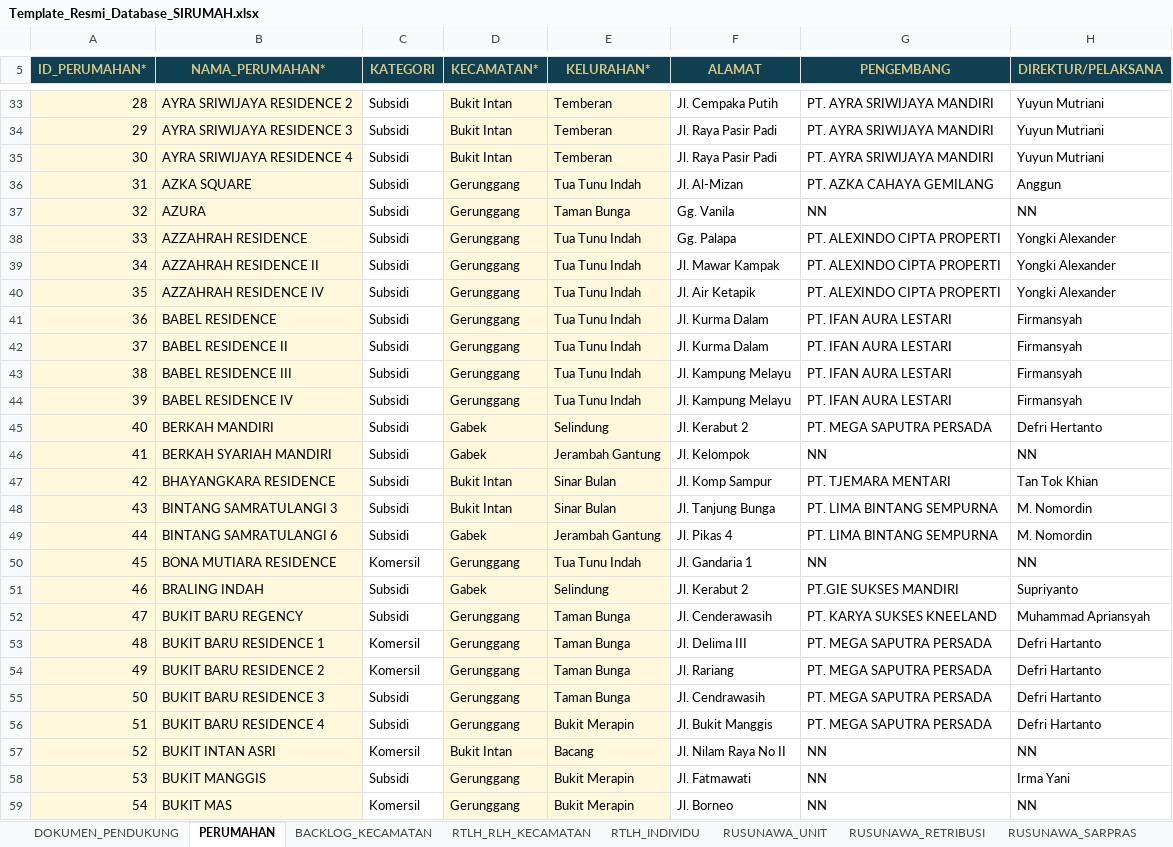
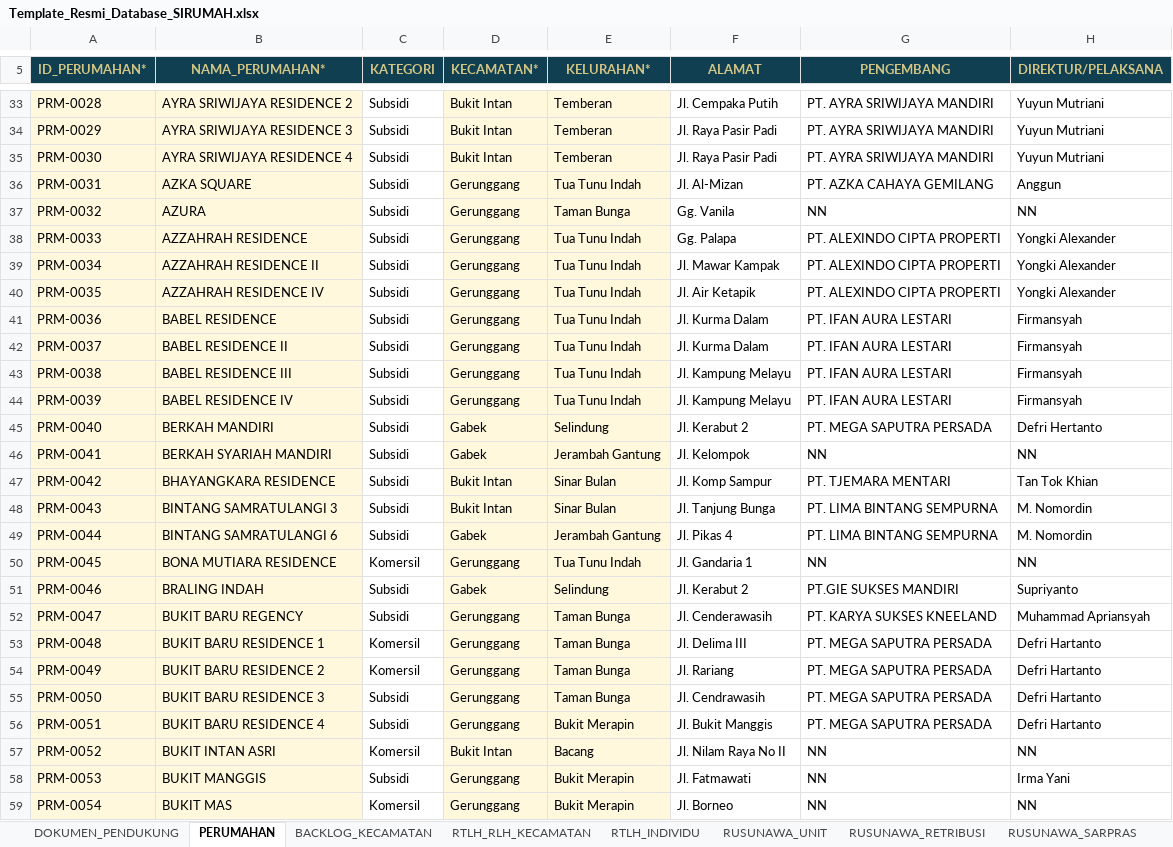
Before and after one commit to perkimpkp/sirumah, an Excel workbook: data/Template_Resmi_Database_SIRUMAH.xlsx, sheet PERUMAHAN, drawn as a sheet; only a part is shown, gaps mark what is left out; values as stored, in another font and other column widths than the file's, no borders; conditional formats and table styles not drawn; the diff covers the shown part only; the diff names each change by its address in the sheet, - before the commit and + after, or states it on an @@ line.

```diff
--- a/data/Template_Resmi_Database_SIRUMAH.xlsx (sheet PERUMAHAN)
+++ b/data/Template_Resmi_Database_SIRUMAH.xlsx (sheet PERUMAHAN)
-A33 (ID_PERUMAHAN*): 28
+A33 (ID_PERUMAHAN*): PRM-0028
-A34 (ID_PERUMAHAN*): 29
+A34 (ID_PERUMAHAN*): PRM-0029
-A35 (ID_PERUMAHAN*): 30
+A35 (ID_PERUMAHAN*): PRM-0030
-A36 (ID_PERUMAHAN*): 31
+A36 (ID_PERUMAHAN*): PRM-0031
-A37 (ID_PERUMAHAN*): 32
+A37 (ID_PERUMAHAN*): PRM-0032
-A38 (ID_PERUMAHAN*): 33
+A38 (ID_PERUMAHAN*): PRM-0033
-A39 (ID_PERUMAHAN*): 34
+A39 (ID_PERUMAHAN*): PRM-0034
-A40 (ID_PERUMAHAN*): 35
+A40 (ID_PERUMAHAN*): PRM-0035
-A41 (ID_PERUMAHAN*): 36
+A41 (ID_PERUMAHAN*): PRM-0036
-A42 (ID_PERUMAHAN*): 37
+A42 (ID_PERUMAHAN*): PRM-0037
-A43 (ID_PERUMAHAN*): 38
+A43 (ID_PERUMAHAN*): PRM-0038
-A44 (ID_PERUMAHAN*): 39
+A44 (ID_PERUMAHAN*): PRM-0039
-A45 (ID_PERUMAHAN*): 40
+A45 (ID_PERUMAHAN*): PRM-0040
-A46 (ID_PERUMAHAN*): 41
+A46 (ID_PERUMAHAN*): PRM-0041
-A47 (ID_PERUMAHAN*): 42
+A47 (ID_PERUMAHAN*): PRM-0042
-A48 (ID_PERUMAHAN*): 43
+A48 (ID_PERUMAHAN*): PRM-0043
-A49 (ID_PERUMAHAN*): 44
+A49 (ID_PERUMAHAN*): PRM-0044
-A50 (ID_PERUMAHAN*): 45
+A50 (ID_PERUMAHAN*): PRM-0045
-A51 (ID_PERUMAHAN*): 46
+A51 (ID_PERUMAHAN*): PRM-0046
-A52 (ID_PERUMAHAN*): 47
+A52 (ID_PERUMAHAN*): PRM-0047
-A53 (ID_PERUMAHAN*): 48
+A53 (ID_PERUMAHAN*): PRM-0048
-A54 (ID_PERUMAHAN*): 49
+A54 (ID_PERUMAHAN*): PRM-0049
-A55 (ID_PERUMAHAN*): 50
+A55 (ID_PERUMAHAN*): PRM-0050
-A56 (ID_PERUMAHAN*): 51
+A56 (ID_PERUMAHAN*): PRM-0051
-A57 (ID_PERUMAHAN*): 52
+A57 (ID_PERUMAHAN*): PRM-0052
-A58 (ID_PERUMAHAN*): 53
+A58 (ID_PERUMAHAN*): PRM-0053
-A59 (ID_PERUMAHAN*): 54
+A59 (ID_PERUMAHAN*): PRM-0054
```
Also changed, not shown: 329 edited cells elsewhere in this sheet, sheet DOKUMEN_PENDUKUNG.
